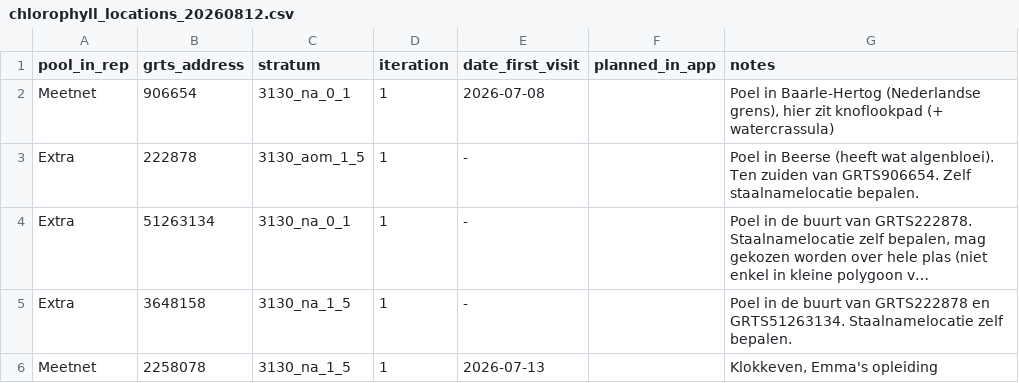
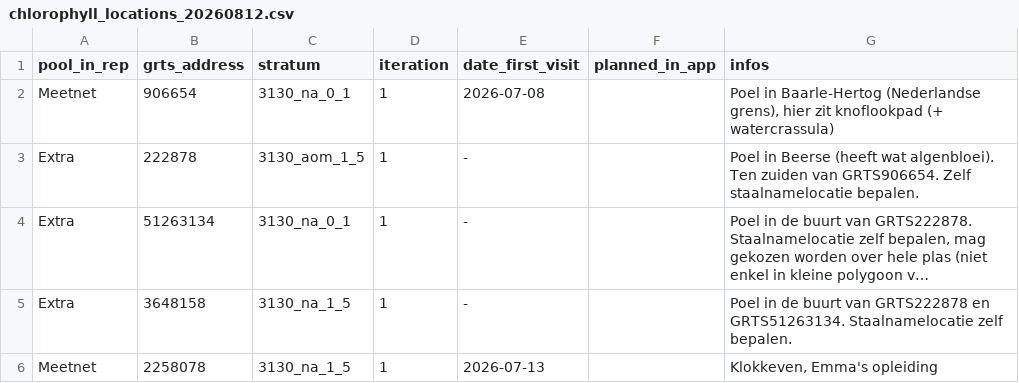
Before and after one commit to inbo/n2khab-mne-monitoring, a CSV file: 900_database_organization/sideload/chlorophyll_locations_20260812.csv, drawn as a sheet; only a part is shown; long unchanged cells end in ….

Commit message:
db_chloro: finish and distribute

```diff
--- a/900_database_organization/sideload/chlorophyll_locations_20260812.csv
+++ b/900_database_organization/sideload/chlorophyll_locations_20260812.csv
@@ -1,2 +1,2 @@
-"pool_in_rep","grts_address","stratum","iteration","date_first_visit","planned_in_app","notes"
+"pool_in_rep","grts_address","stratum","iteration","date_first_visit","planned_in_app","infos"
 "Meetnet",906654,"3130_na_0_1",1,"2026-07-08",,"Poel in Baarle-Hertog (Nederlandse grens), hier zit knoflookpad (+ watercrassula)"
```
Also changed, not shown: 5 other files.
